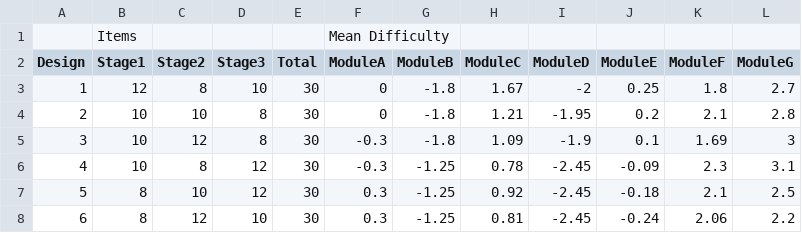
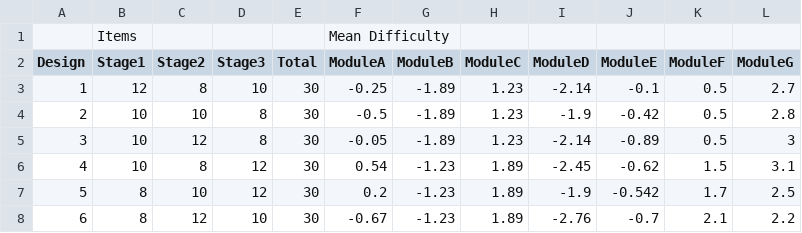
Before and after one commit to SP-Educational-Assessment/mst-primer, a CSV file: mst-designs.csv, drawn as a sheet.

Commit message:
Modified mst-design

```diff
--- a/mst-designs.csv
+++ b/mst-designs.csv
@@ -2,7 +2,7 @@
 Design,Stage1,Stage2,Stage3,Total,ModuleA,ModuleB,ModuleC,ModuleD,ModuleE,ModuleF,ModuleG
-1,12,8,10,30,0,-1.8,1.67,-2,0.25,1.8,2.7
-2,10,10,8,30,0,-1.8,1.21,-1.95,0.2,2.1,2.8
-3,10,12,8,30,-0.3,-1.8,1.09,-1.9,0.1,1.69,3
-4,10,8,12,30,-0.3,-1.25,0.78,-2.45,-0.09,2.3,3.1
-5,8,10,12,30,0.3,-1.25,0.92,-2.45,-0.18,2.1,2.5
-6,8,12,10,30,0.3,-1.25,0.81,-2.45,-0.24,2.06,2.2
+1,12,8,10,30,-0.25,-1.89,1.23,-2.14,-0.1,0.5,2.7
+2,10,10,8,30,-0.5,-1.89,1.23,-1.9,-0.42,0.5,2.8
+3,10,12,8,30,-0.05,-1.89,1.23,-2.14,-0.89,0.5,3
+4,10,8,12,30,0.54,-1.23,1.89,-2.45,-0.62,1.5,3.1
+5,8,10,12,30,0.2,-1.23,1.89,-1.9,-0.542,1.7,2.5
+6,8,12,10,30,-0.67,-1.23,1.89,-2.76,-0.7,2.1,2.2
```
Also changed, not shown: 1 other file.
